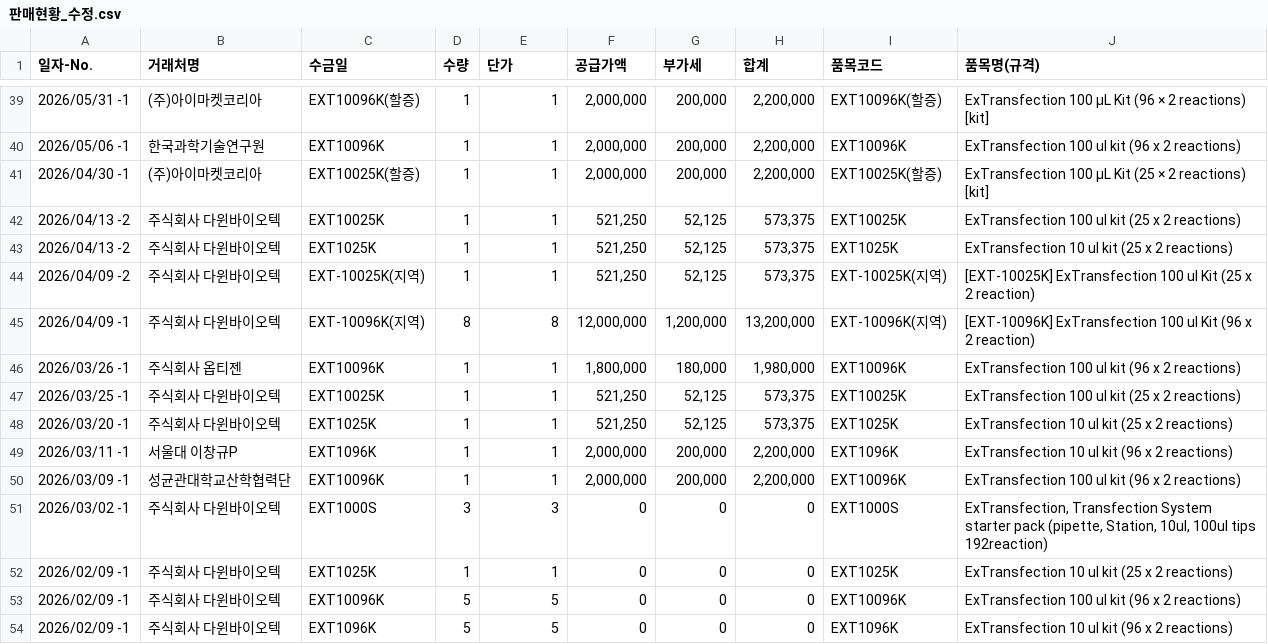
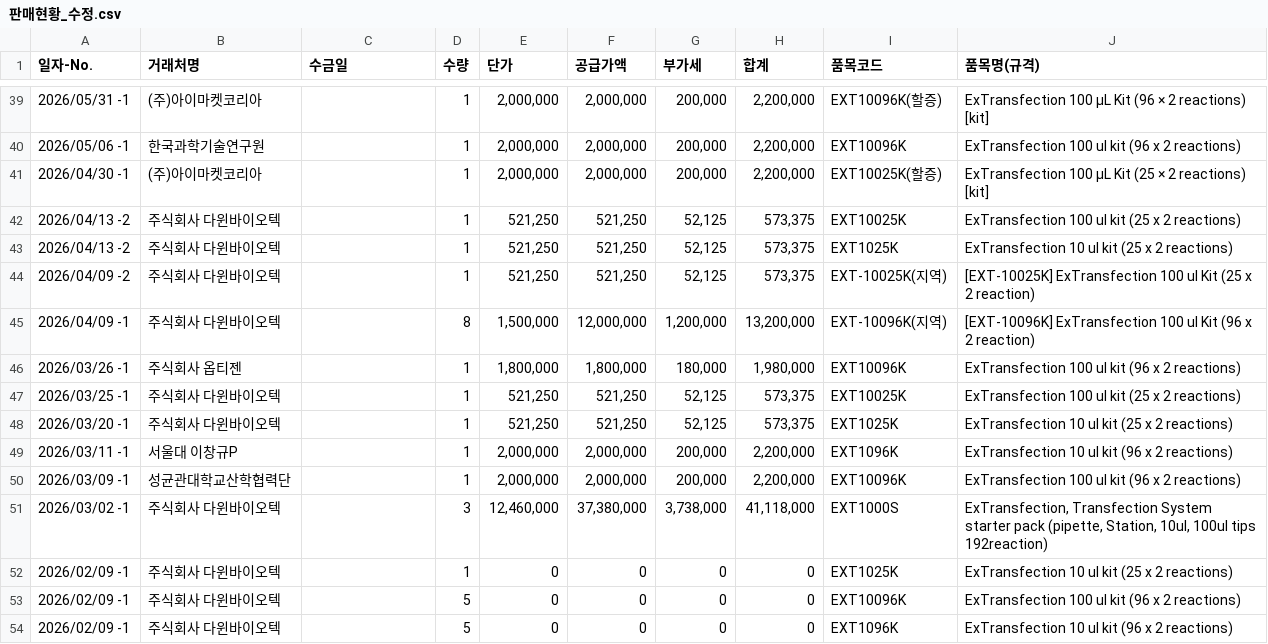
Before and after one commit to newgenes-ui/ngs-settlement, a CSV file: EXT재고관리/판매현황_수정.csv, drawn as a sheet; only a part is shown, gaps mark what is left out; the diff covers the shown part only.

```diff
--- a/EXT재고관리/판매현황_수정.csv
+++ b/EXT재고관리/판매현황_수정.csv
@@ -39,16 +39,16 @@
-2026/05/31 -1,"(주)아이마켓코리아",EXT10096K(할증),1,"1","2,000,000","200,000","2,200,000",EXT10096K(할증),"ExTransfection 100 μL Kit (96 × 2 reactions) [kit]"
-2026/05/06 -1,"한국과학기술연구원",EXT10096K,1,"1","2,000,000","200,000","2,200,000",EXT10096K,"ExTransfection 100 ul kit (96 x 2 reactions)"
-2026/04/30 -1,"(주)아이마켓코리아",EXT10025K(할증),1,"1","2,000,000","200,000","2,200,000",EXT10025K(할증),"ExTransfection 100 μL Kit (25 × 2 reactions) [kit]"
-2026/04/13 -2,"주식회사 다윈바이오텍",EXT10025K,1,"1","521,250","52,125","573,375",EXT10025K,"ExTransfection 100 ul kit (25 x 2 reactions)"
-2026/04/13 -2,"주식회사 다윈바이오텍",EXT1025K,1,"1","521,250","52,125","573,375",EXT1025K,"ExTransfection 10 ul kit (25 x 2 reactions)"
-2026/04/09 -2,"주식회사 다윈바이오텍",EXT-10025K(지역),1,"1","521,250","52,125","573,375",EXT-10025K(지역),"[EXT-10025K] ExTransfection 100 ul Kit (25 x 2 reaction)"
-2026/04/09 -1,"주식회사 다윈바이오텍",EXT-10096K(지역),8,"8","12,000,000","1,200,000","13,200,000",EXT-10096K(지역),"[EXT-10096K] ExTransfection 100 ul Kit (96 x 2 reaction)"
-2026/03/26 -1,"주식회사 옵티젠",EXT10096K,1,"1","1,800,000","180,000","1,980,000",EXT10096K,"ExTransfection 100 ul kit (96 x 2 reactions)"
-2026/03/25 -1,"주식회사 다윈바이오텍",EXT10025K,1,"1","521,250","52,125","573,375",EXT10025K,"ExTransfection 100 ul kit (25 x 2 reactions)"
-2026/03/20 -1,"주식회사 다윈바이오텍",EXT1025K,1,"1","521,250","52,125","573,375",EXT1025K,"ExTransfection 10 ul kit (25 x 2 reactions)"
-2026/03/11 -1,"서울대 이창규P",EXT1096K,1,"1","2,000,000","200,000","2,200,000",EXT1096K,"ExTransfection 10 ul kit (96 x 2 reactions)"
-2026/03/09 -1,"성균관대학교산학협력단",EXT10096K,1,"1","2,000,000","200,000","2,200,000",EXT10096K,"ExTransfection 100 ul kit (96 x 2 reactions)"
-2026/03/02 -1,"주식회사 다윈바이오텍",EXT1000S,3,"3",0,0,0,EXT1000S,"ExTransfection, Transfection System starter pack (pipette, Station, 10ul, 100ul tips 192reaction)"
-2026/02/09 -1,"주식회사 다윈바이오텍",EXT1025K,1,"1",0,0,0,EXT1025K,"ExTransfection 10 ul kit (25 x 2 reactions)"
-2026/02/09 -1,"주식회사 다윈바이오텍",EXT10096K,5,"5",0,0,0,EXT10096K,"ExTransfection 100 ul kit (96 x 2 reactions)"
-2026/02/09 -1,"주식회사 다윈바이오텍",EXT1096K,5,"5",0,0,0,EXT1096K,"ExTransfection 10 ul kit (96 x 2 reactions)"
+2026/05/31 -1,"(주)아이마켓코리아",,1,"2,000,000","2,000,000","200,000","2,200,000",EXT10096K(할증),"ExTransfection 100 μL Kit (96 × 2 reactions) [kit]"
+2026/05/06 -1,"한국과학기술연구원",,1,"2,000,000","2,000,000","200,000","2,200,000",EXT10096K,"ExTransfection 100 ul kit (96 x 2 reactions)"
+2026/04/30 -1,"(주)아이마켓코리아",,1,"2,000,000","2,000,000","200,000","2,200,000",EXT10025K(할증),"ExTransfection 100 μL Kit (25 × 2 reactions) [kit]"
+2026/04/13 -2,"주식회사 다윈바이오텍",,1,"521,250","521,250","52,125","573,375",EXT10025K,"ExTransfection 100 ul kit (25 x 2 reactions)"
+2026/04/13 -2,"주식회사 다윈바이오텍",,1,"521,250","521,250","52,125","573,375",EXT1025K,"ExTransfection 10 ul kit (25 x 2 reactions)"
+2026/04/09 -2,"주식회사 다윈바이오텍",,1,"521,250","521,250","52,125","573,375",EXT-10025K(지역),"[EXT-10025K] ExTransfection 100 ul Kit (25 x 2 reaction)"
+2026/04/09 -1,"주식회사 다윈바이오텍",,8,"1,500,000","12,000,000","1,200,000","13,200,000",EXT-10096K(지역),"[EXT-10096K] ExTransfection 100 ul Kit (96 x 2 reaction)"
+2026/03/26 -1,"주식회사 옵티젠",,1,"1,800,000","1,800,000","180,000","1,980,000",EXT10096K,"ExTransfection 100 ul kit (96 x 2 reactions)"
+2026/03/25 -1,"주식회사 다윈바이오텍",,1,"521,250","521,250","52,125","573,375",EXT10025K,"ExTransfection 100 ul kit (25 x 2 reactions)"
+2026/03/20 -1,"주식회사 다윈바이오텍",,1,"521,250","521,250","52,125","573,375",EXT1025K,"ExTransfection 10 ul kit (25 x 2 reactions)"
+2026/03/11 -1,"서울대 이창규P",,1,"2,000,000","2,000,000","200,000","2,200,000",EXT1096K,"ExTransfection 10 ul kit (96 x 2 reactions)"
+2026/03/09 -1,"성균관대학교산학협력단",,1,"2,000,000","2,000,000","200,000","2,200,000",EXT10096K,"ExTransfection 100 ul kit (96 x 2 reactions)"
+2026/03/02 -1,"주식회사 다윈바이오텍",,3,"12,460,000","37,380,000","3,738,000","41,118,000",EXT1000S,"ExTransfection, Transfection System starter pack (pipette, Station, 10ul, 100ul tips 192reaction)"
+2026/02/09 -1,"주식회사 다윈바이오텍",,1,0,0,0,0,EXT1025K,"ExTransfection 10 ul kit (25 x 2 reactions)"
+2026/02/09 -1,"주식회사 다윈바이오텍",,5,0,0,0,0,EXT10096K,"ExTransfection 100 ul kit (96 x 2 reactions)"
+2026/02/09 -1,"주식회사 다윈바이오텍",,5,0,0,0,0,EXT1096K,"ExTransfection 10 ul kit (96 x 2 reactions)"
```
Also changed, not shown: 115 edited cells elsewhere in this file, EXT재고관리/11월11일 EXT 중간판매현황.csv, EXT재고관리/EXT판매현황_11.11.csv, 3 other files.
